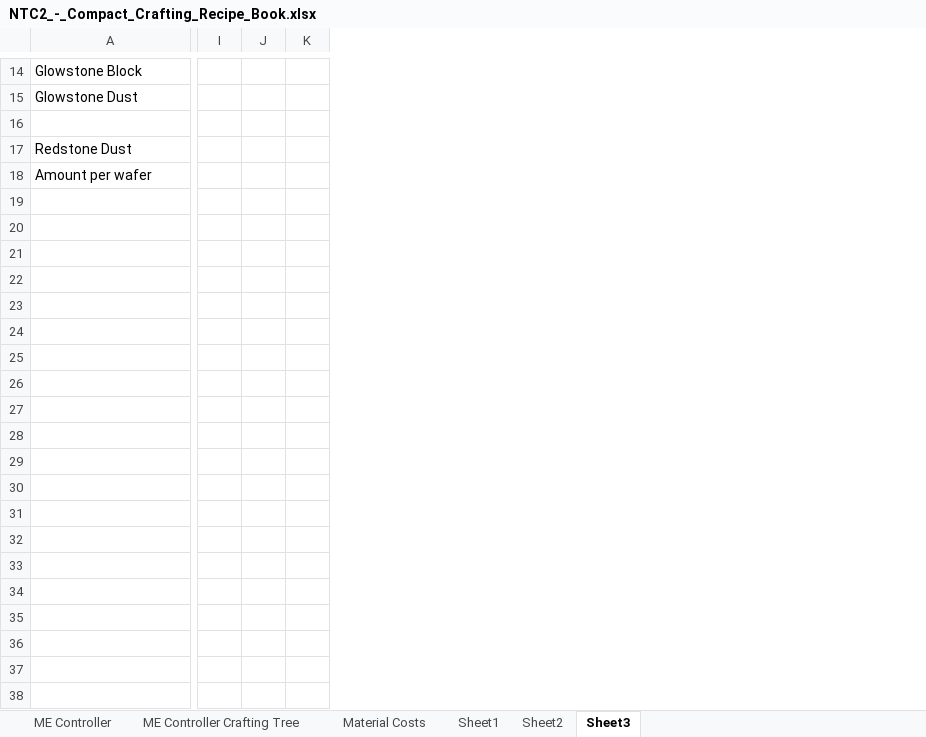
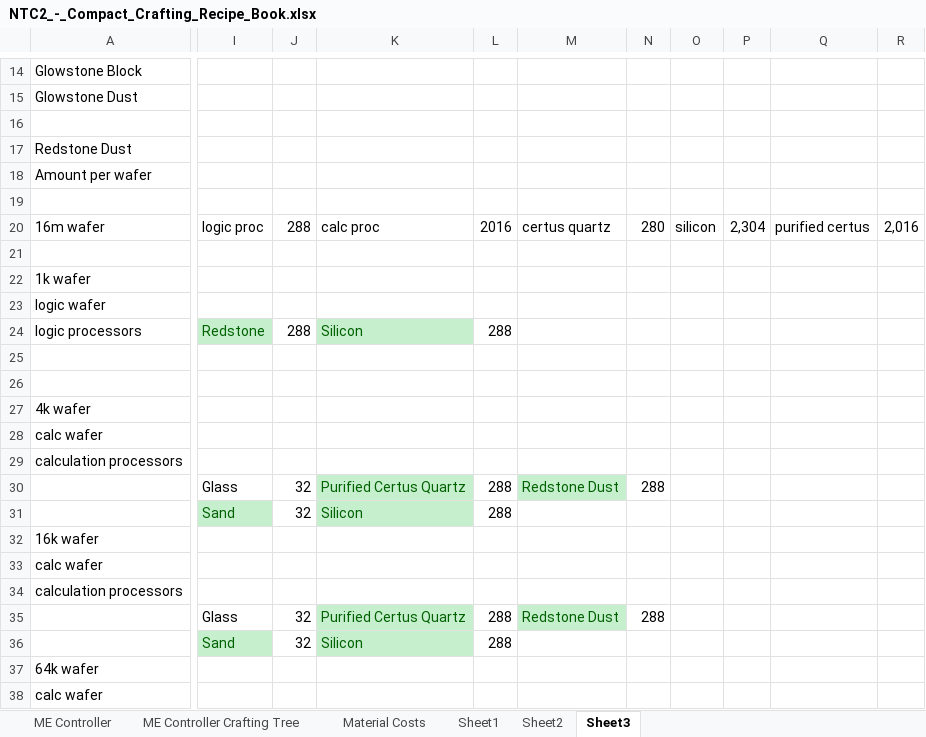
Before and after one commit to MechOrigin/NTC2, an Excel workbook: NTC2_-_Compact_Crafting_Recipe_Book.xlsx, sheet Sheet3, drawn as a sheet; only a part is shown, gaps mark what is left out; values as stored, in another font and other column widths than the file's, no borders; removed rows and columns are numbered as before the commit, all else as after; rows hold the shown columns only; the diff covers the shown part only; the diff names each change by its address in the sheet, - before the commit and + after, or states it on an @@ line.

```diff
--- a/NTC2_-_Compact_Crafting_Recipe_Book.xlsx (sheet Sheet3)
+++ b/NTC2_-_Compact_Crafting_Recipe_Book.xlsx (sheet Sheet3)
-column I, empty
-column J, empty
-column K, empty
+column I, empty
+column J, empty
+column K, empty
+column L, empty
+column M, empty
+column N, empty
+column O, empty
+column P, empty
+column Q, empty
+column R, empty
+row 19: (empty)
+row 20: 16m wafer | logic proc | 288 | calc proc | 2016 | certus quartz | 280 | silicon | 2,304 | purified certus | 2,016
+row 21: (empty)
+row 22: 1k wafer
+row 23: logic wafer
+row 24: logic processors | Redstone | 288 | Silicon | 288
+row 25: (empty)
+row 26: (empty)
+row 27: 4k wafer
+row 28: calc wafer
+row 29: calculation processors
+row 30:  | Glass | 32 | Purified Certus Quartz | 288 | Redstone Dust | 288
+row 31:  | Sand | 32 | Silicon | 288
+row 32: 16k wafer
+row 33: calc wafer
+row 34: calculation processors
+row 35:  | Glass | 32 | Purified Certus Quartz | 288 | Redstone Dust | 288
+row 36:  | Sand | 32 | Silicon | 288
+row 37: 64k wafer
+row 38: calc wafer
```
Also changed, not shown: 23 added rows and 1 removed column elsewhere in this sheet, 3 other files.
